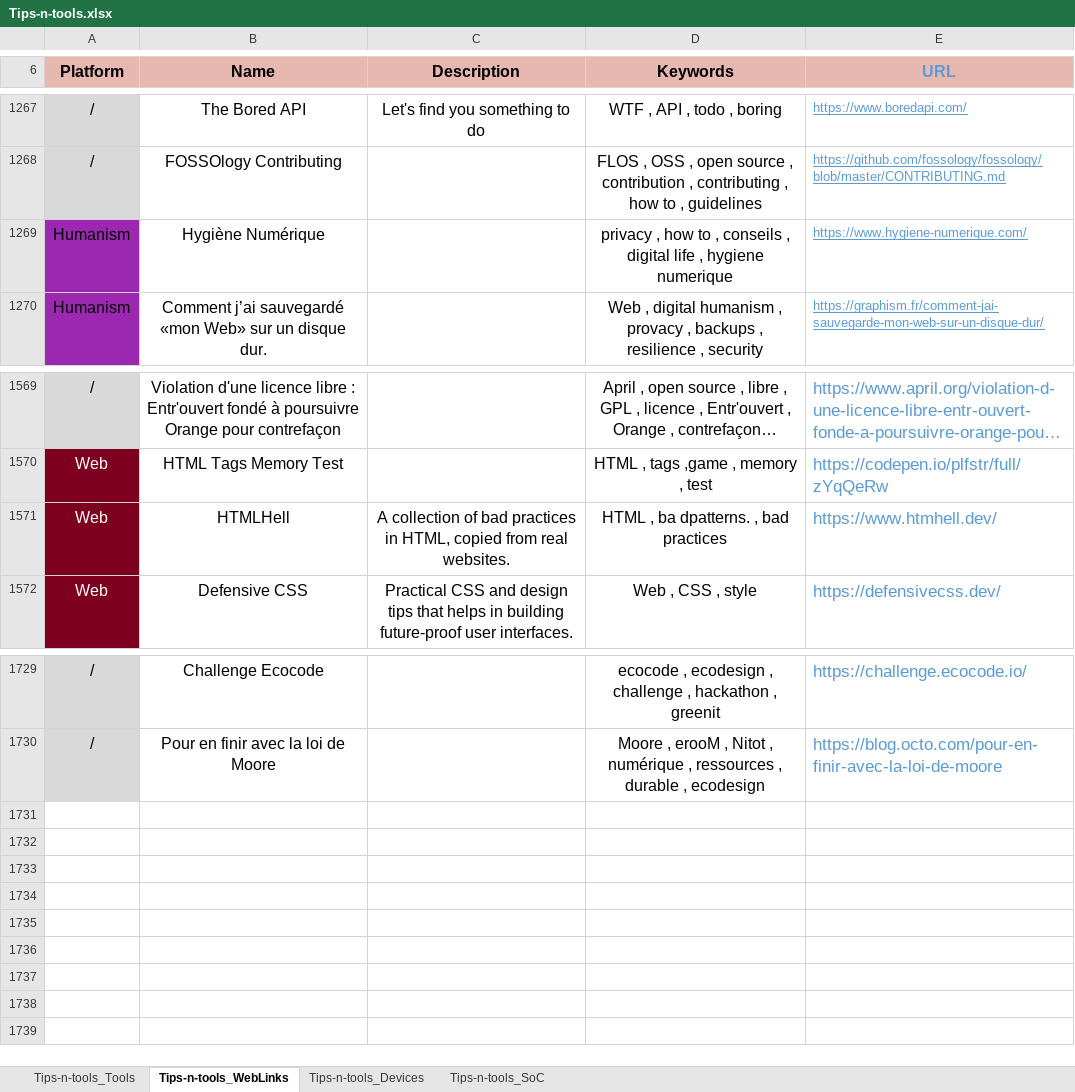
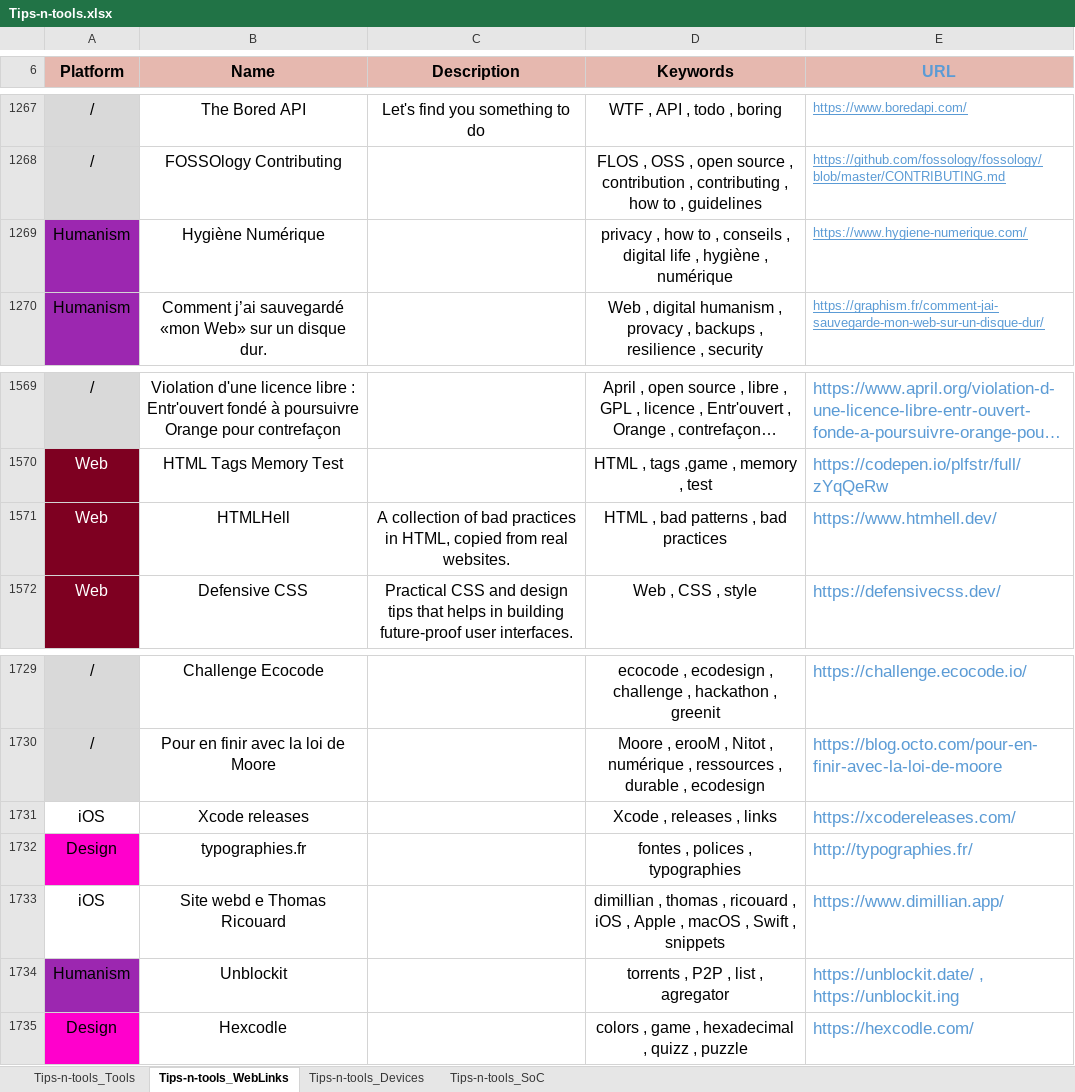
Before and after one commit to pylapp/Tips-tools, an Excel workbook: project/contents/Tips-n-tools.xlsx, sheet Tips-n-tools_WebLinks, drawn as a sheet; only a part is shown, gaps mark what is left out; long unchanged cells end in …; values as stored, in another font and other column widths than the file's, no borders; the diff names each change by its address in the sheet, - before the commit and + after, or states it on an @@ line.

Commit message:
chore(content): more entries
In TOOLZ:
- W3M: Console-based web browser like Lynx
- SwiftUI-Flow: Lib for flow layout with SwiftUI
- Dark vistors: TO get name of user agents of AI solution training their LLM with web scrapping

In WEBZ:
- Website of Xcode releases
- Web site of Thomas Ricouard
- Web site for torrents
- Game with hexadecimal colors

✿✿✿✿ ʕ •ᴥ•ʔ/ ︻デ═一

Signed-off-by: Pierre-Yves Lapersonne <dev@pylapersonne.info>

```diff
--- a/project/contents/Tips-n-tools.xlsx (sheet Tips-n-tools_WebLinks)
+++ b/project/contents/Tips-n-tools.xlsx (sheet Tips-n-tools_WebLinks)
-D1269 (Keywords): …life , hygiene numerique
+D1269 (Keywords): …life , hygiène , numérique
-D1571 (Keywords): HTML , ba dpatterns. , bad practices
+D1571 (Keywords): HTML , bad patterns , bad practices
+row 1731: iOS | Xcode releases |  | Xcode , releases , links | https://xcodereleases.com/
+row 1732: Design | typographies.fr |  | fontes , polices , typographies | http://typographies.fr/
+row 1733: iOS | Site webd e Thomas Ricouard |  | dimillian , thomas , ricouard , iOS , Apple , macOS , Swift , snippets | https://www.dimillian.app/
+row 1734: Humanism | Unblockit |  | torrents , P2P , list , agregator | https://unblockit.date/ , https://unblockit.ing
+row 1735: Design | Hexcodle |  | colors , game , hexadecimal , quizz , puzzle | https://hexcodle.com/
```
Also changed, not shown: sheet Tips-n-tools_Tools, 8 other files.
